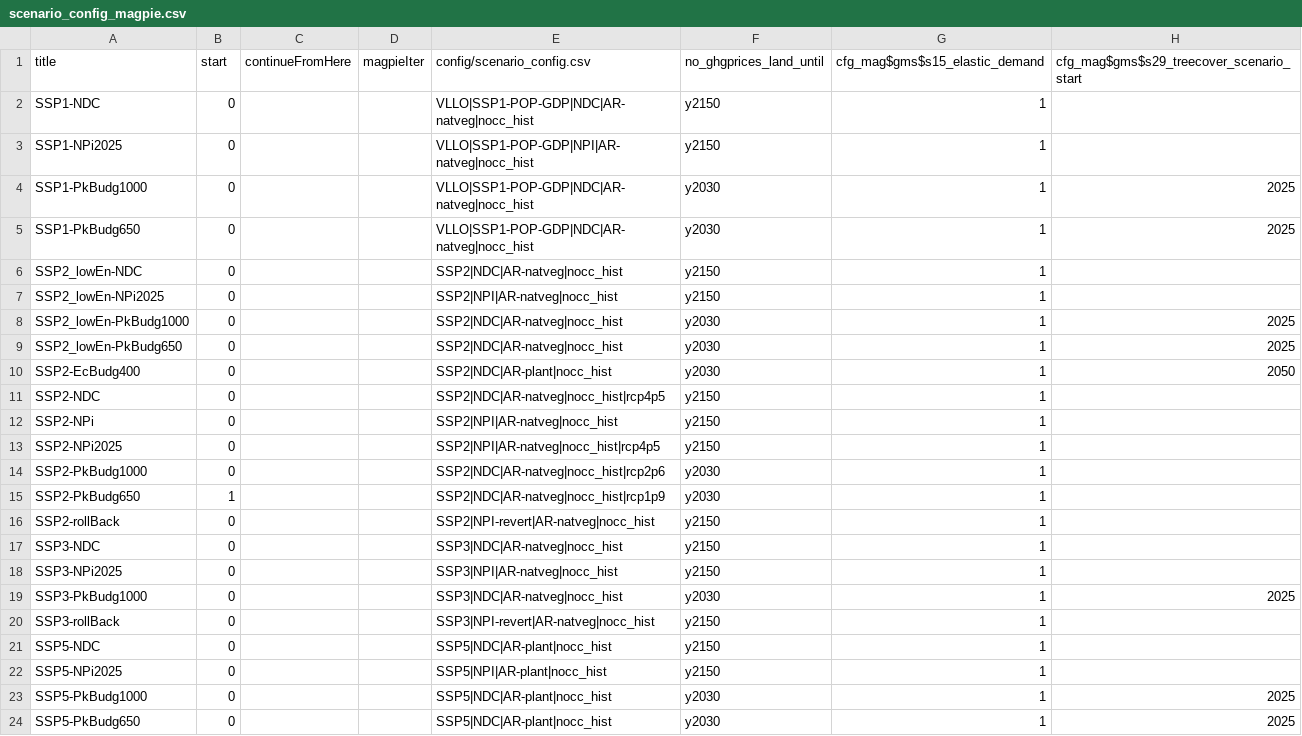
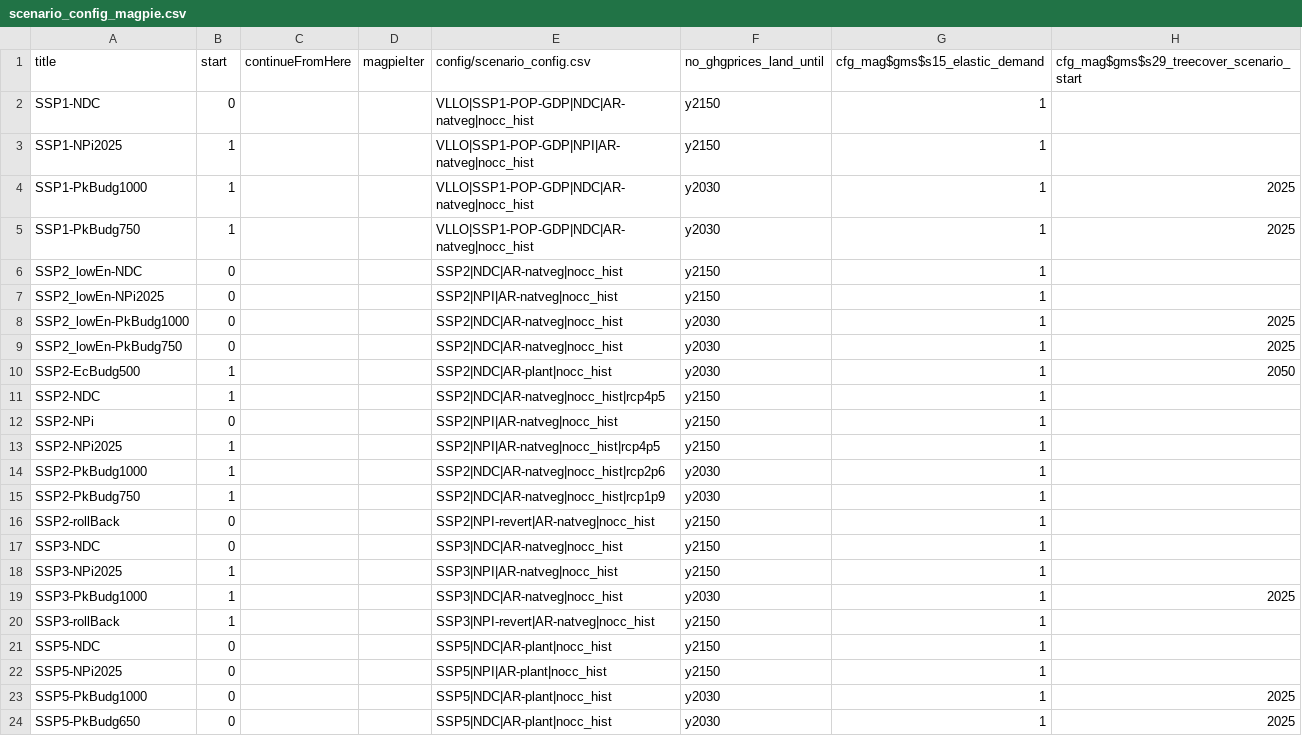
Before and after one commit to RahelMA/remind, a CSV file: config/scenario_config_magpie.csv, drawn as a sheet; only a part is shown; the diff names each change by its address in the sheet, - before the commit and + after, or states it on an @@ line.

Commit message:
Update scenario names in magpie config according to scenario config

```diff
--- a/config/scenario_config_magpie.csv
+++ b/config/scenario_config_magpie.csv
-B3:B5 (start): 0
+B3:B5 (start): 1
-A5 (title): SSP1-PkBudg650
+A5 (title): SSP1-PkBudg750
-A9 (title): SSP2_lowEn-PkBudg650
+A9 (title): SSP2_lowEn-PkBudg750
-A10 (title): SSP2-EcBudg400
+A10 (title): SSP2-EcBudg500
-B10:B11 (start): 0
+B10:B11 (start): 1
-B13:B14 (start): 0
+B13:B14 (start): 1
-A15 (title): SSP2-PkBudg650
+A15 (title): SSP2-PkBudg750
-B18:B20 (start): 0
+B18:B20 (start): 1
```
